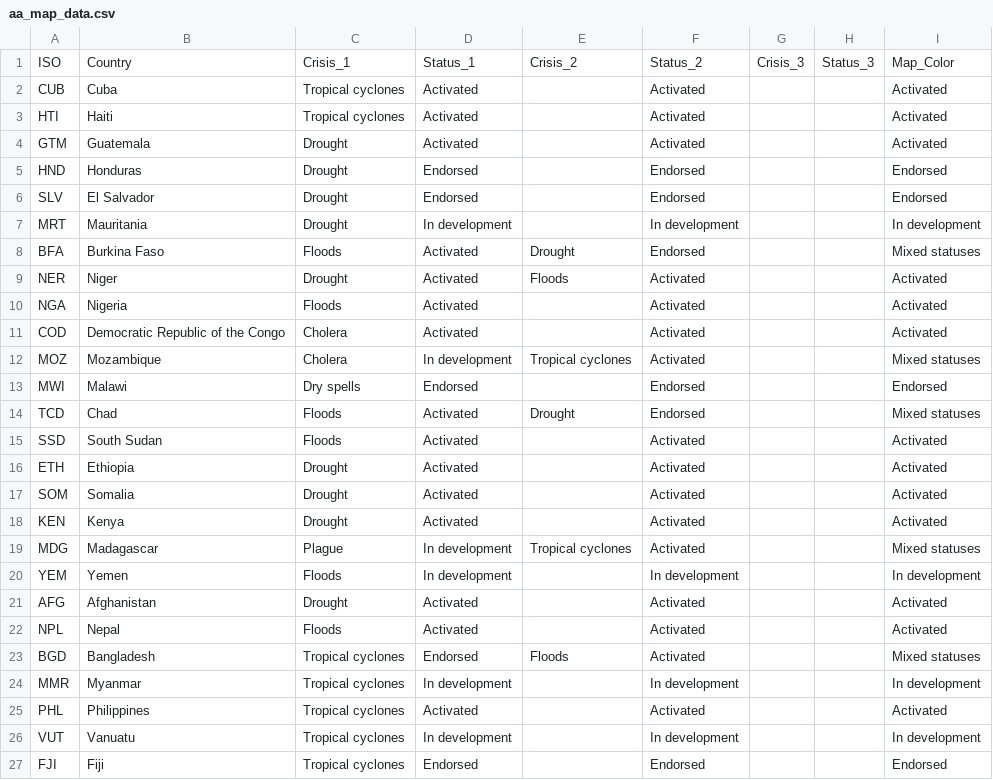
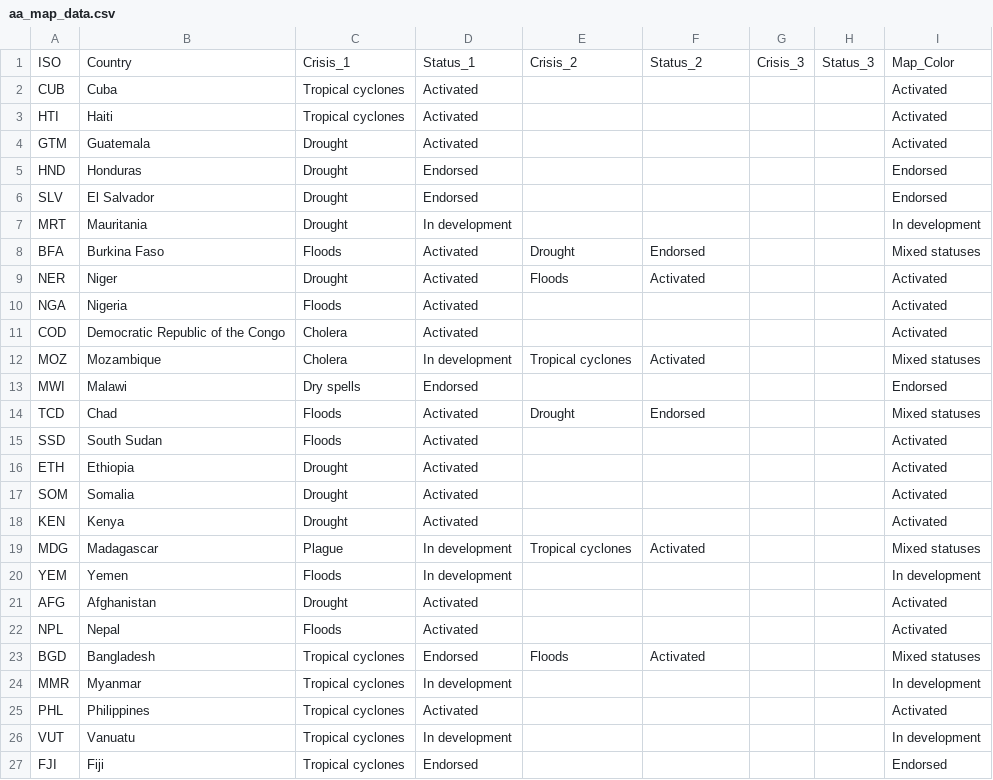
Before and after one commit to UN-OCHA/aa_map_interactive_version_BDU_archive, a CSV file: aa_map_data.csv, drawn as a sheet.

```diff
--- a/aa_map_data.csv
+++ b/aa_map_data.csv
@@ -1,27 +1,27 @@
 "ISO","Country","Crisis_1","Status_1","Crisis_2","Status_2","Crisis_3","Status_3","Map_Color"
-"CUB","Cuba","Tropical cyclones","Activated","","Activated","","","Activated"
-"HTI","Haiti","Tropical cyclones","Activated","","Activated","","","Activated"
-"GTM","Guatemala","Drought","Activated","","Activated","","","Activated"
-"HND","Honduras","Drought","Endorsed","","Endorsed","","","Endorsed"
-"SLV","El Salvador","Drought","Endorsed","","Endorsed","","","Endorsed"
-"MRT","Mauritania","Drought","In development","","In development","","","In development"
+"CUB","Cuba","Tropical cyclones","Activated","","","","","Activated"
+"HTI","Haiti","Tropical cyclones","Activated","","","","","Activated"
+"GTM","Guatemala","Drought","Activated","","","","","Activated"
+"HND","Honduras","Drought","Endorsed","","","","","Endorsed"
+"SLV","El Salvador","Drought","Endorsed","","","","","Endorsed"
+"MRT","Mauritania","Drought","In development","","","","","In development"
 "BFA","Burkina Faso","Floods","Activated","Drought","Endorsed","","","Mixed statuses"
 "NER","Niger","Drought","Activated","Floods","Activated","","","Activated"
-"NGA","Nigeria","Floods","Activated","","Activated","","","Activated"
-"COD","Democratic Republic of the Congo","Cholera","Activated","","Activated","","","Activated"
+"NGA","Nigeria","Floods","Activated","","","","","Activated"
+"COD","Democratic Republic of the Congo","Cholera","Activated","","","","","Activated"
 "MOZ","Mozambique","Cholera","In development","Tropical cyclones","Activated","","","Mixed statuses"
-"MWI","Malawi","Dry spells","Endorsed","","Endorsed","","","Endorsed"
+"MWI","Malawi","Dry spells","Endorsed","","","","","Endorsed"
 "TCD","Chad","Floods","Activated","Drought","Endorsed","","","Mixed statuses"
-"SSD","South Sudan","Floods","Activated","","Activated","","","Activated"
-"ETH","Ethiopia","Drought","Activated","","Activated","","","Activated"
-"SOM","Somalia","Drought","Activated","","Activated","","","Activated"
-"KEN","Kenya","Drought","Activated","","Activated","","","Activated"
+"SSD","South Sudan","Floods","Activated","","","","","Activated"
+"ETH","Ethiopia","Drought","Activated","","","","","Activated"
+"SOM","Somalia","Drought","Activated","","","","","Activated"
+"KEN","Kenya","Drought","Activated","","","","","Activated"
 "MDG","Madagascar","Plague","In development","Tropical cyclones","Activated","","","Mixed statuses"
-"YEM","Yemen","Floods","In development","","In development","","","In development"
-"AFG","Afghanistan","Drought","Activated","","Activated","","","Activated"
-"NPL","Nepal","Floods","Activated","","Activated","","","Activated"
+"YEM","Yemen","Floods","In development","","","","","In development"
+"AFG","Afghanistan","Drought","Activated","","","","","Activated"
+"NPL","Nepal","Floods","Activated","","","","","Activated"
 "BGD","Bangladesh","Tropical cyclones","Endorsed","Floods","Activated","","","Mixed statuses"
-"MMR","Myanmar","Tropical cyclones","In development","","In development","","","In development"
-"PHL","Philippines","Tropical cyclones","Activated","","Activated","","","Activated"
-"VUT","Vanuatu","Tropical cyclones","In development","","In development","","","In development"
-"FJI","Fiji","Tropical cyclones","Endorsed","","Endorsed","","","Endorsed"
+"MMR","Myanmar","Tropical cyclones","In development","","","","","In development"
+"PHL","Philippines","Tropical cyclones","Activated","","","","","Activated"
+"VUT","Vanuatu","Tropical cyclones","In development","","","","","In development"
+"FJI","Fiji","Tropical cyclones","Endorsed","","","","","Endorsed"
```
